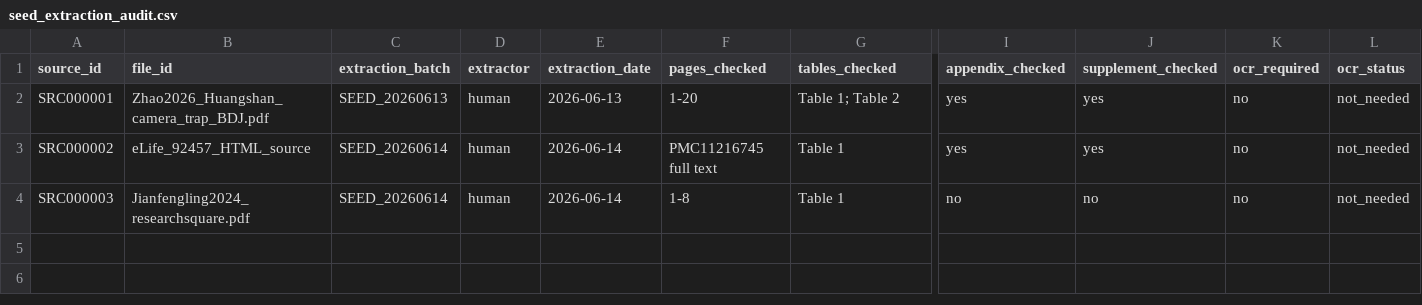
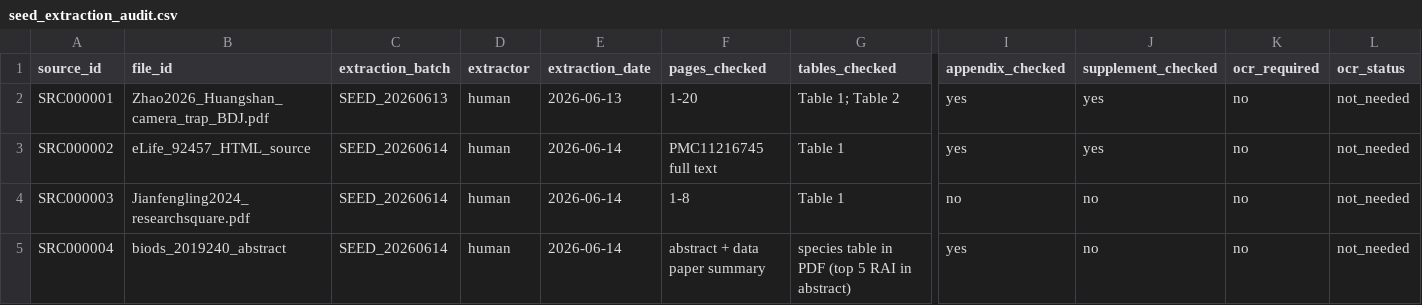
Before and after one commit to dingchenchen6/tw-cvii-camera-trap-china, a CSV file: 06_extraction_verified/seed_extraction_audit.csv, drawn as a sheet; only a part is shown, gaps mark what is left out; rows hold the shown columns only; the diff names each change by its address in the sheet, - before the commit and + after, or states it on an @@ line.

```diff
--- a/06_extraction_verified/seed_extraction_audit.csv
+++ b/06_extraction_verified/seed_extraction_audit.csv
+row 5: SRC000004 | biods_2019240_abstract | SEED_20260614 | human | 2026-06-14 | abstract + data paper summary | species table in PDF (top 5 RAI in abstract) | yes | no | no | not_needed
```
Also changed, not shown: 06_extraction_verified/seed_sites.csv, 06_extraction_verified/seed_sources.csv, 6 other files.
